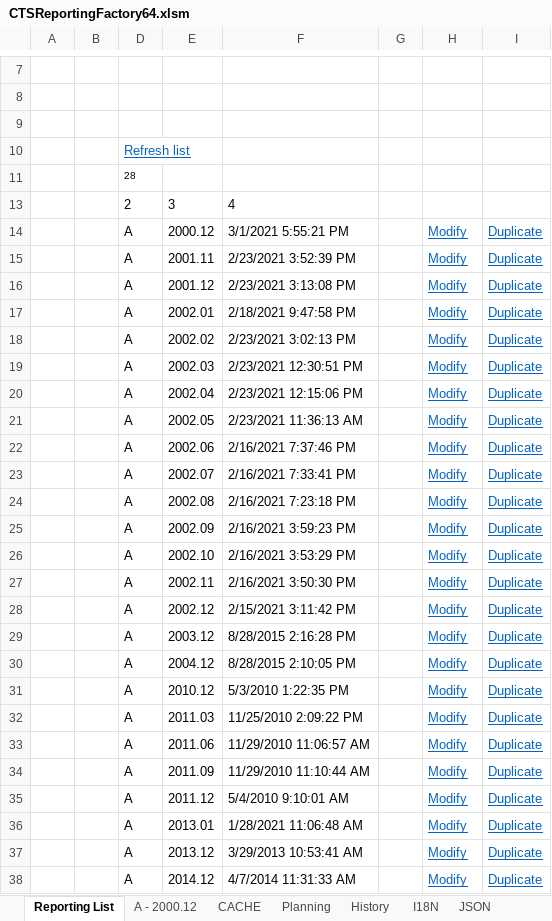
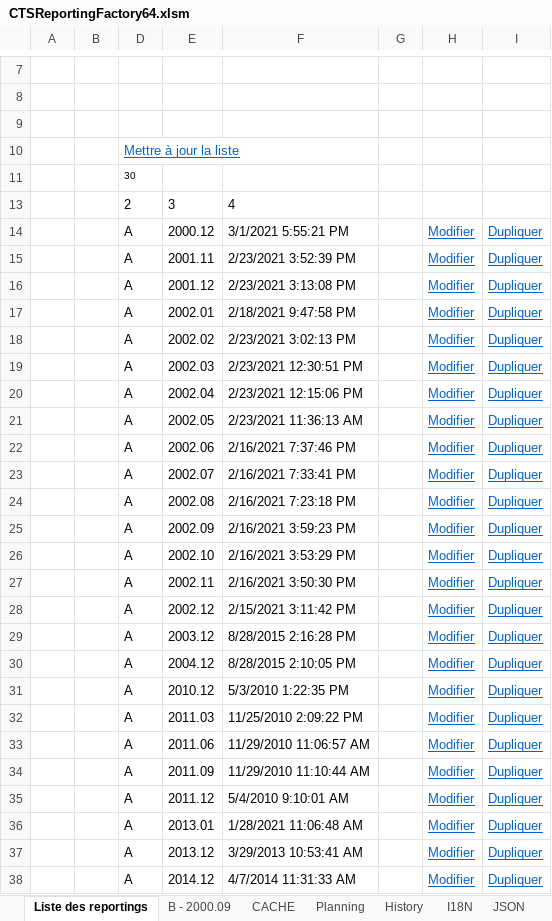
Before and after one commit to CTStation/CTSWeb, an Excel workbook: Client/CTSReportingFactory64.xlsm, sheet Liste des reportings, drawn as a sheet; only a part is shown, gaps mark what is left out; values as stored, in another font and other column widths than the file's, no borders; charts and pictures and table styles not drawn; the diff covers the shown part only; the diff names each change by its address in the sheet, - before the commit and + after, or states it on an @@ line.

```diff
--- a/Client/CTSReportingFactory64.xlsm (sheet Liste des reportings)
+++ b/Client/CTSReportingFactory64.xlsm (sheet Liste des reportings)
-sheet tab: Reporting List
+sheet tab: Liste des reportings
-sheet tab: A - 2000.12
+sheet tab: B - 2000.09
-D10: Refresh list
+D10: Mettre à jour la liste
-D11: 28
+D11: 30
-H14:H38: Modify
+H14:H38: Modifier
-I14:I38: Duplicate
+I14:I38: Dupliquer
```
Also changed, not shown: 3 added rows, 1 removed row and 6 edited cells elsewhere in this sheet, sheet CACHE, sheet I18N, hidden cells, charts or pictures, 2 other files.
